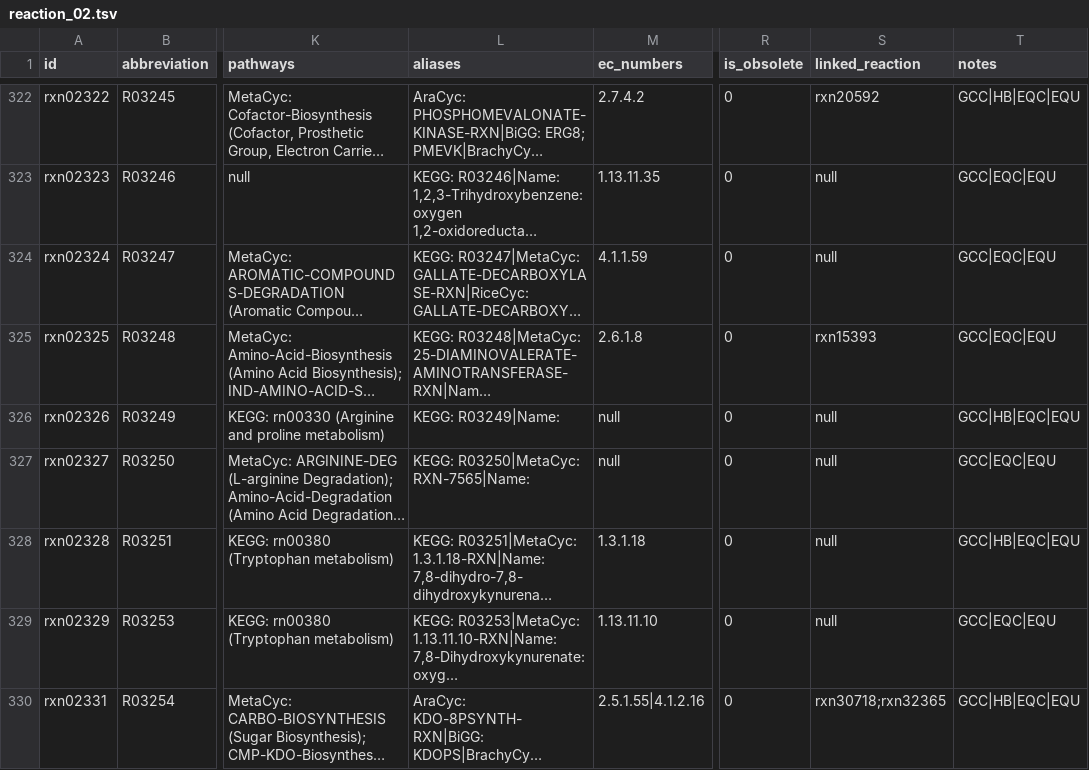
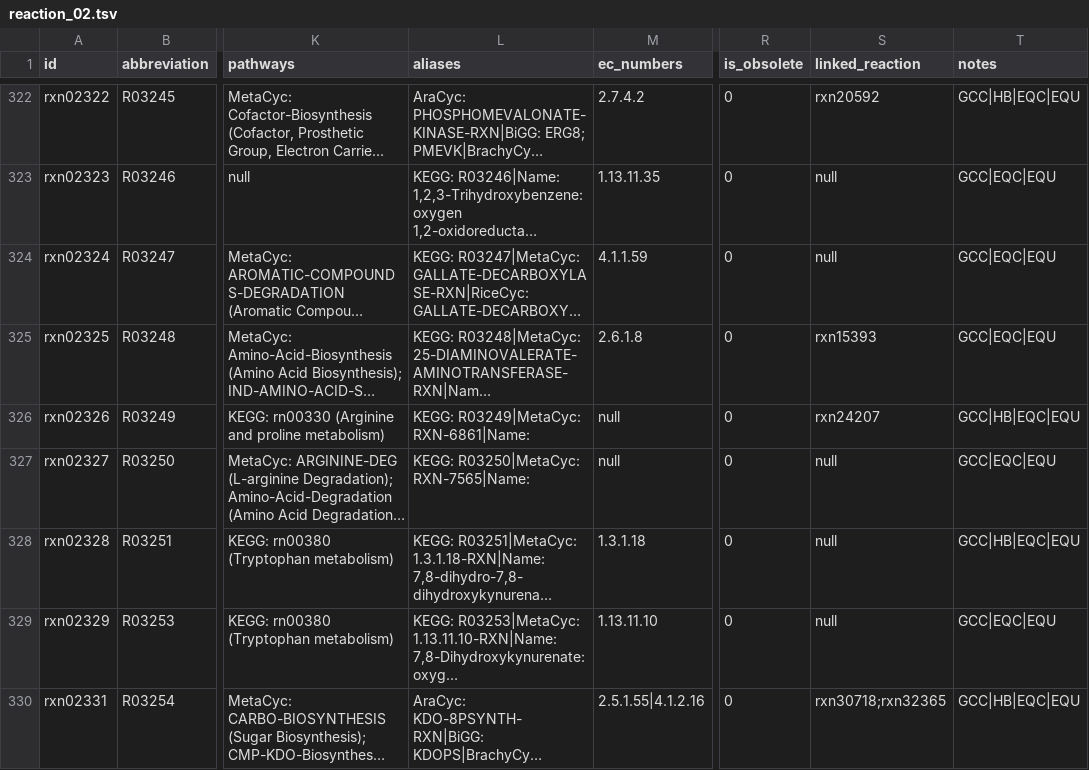
Before and after one commit to ModelSEED/ModelSEEDDatabase, a TSV file: Biochemistry/reaction_02.tsv, drawn as a sheet; only a part is shown, gaps mark what is left out; long unchanged cells end in …; the diff names each change by its address in the sheet, - before the commit and + after, or states it on an @@ line.

```diff
--- a/Biochemistry/reaction_02.tsv
+++ b/Biochemistry/reaction_02.tsv
-L326 (aliases): KEGG: R03249|Name:
+L326 (aliases): KEGG: R03249|MetaCyc: RXN-6861|Name:
-S326 (linked_reaction): null
+S326 (linked_reaction): rxn24207
```
Also changed, not shown: Biochemistry/compound_02.tsv, Biochemistry/compound_26.tsv, 24 other files.
